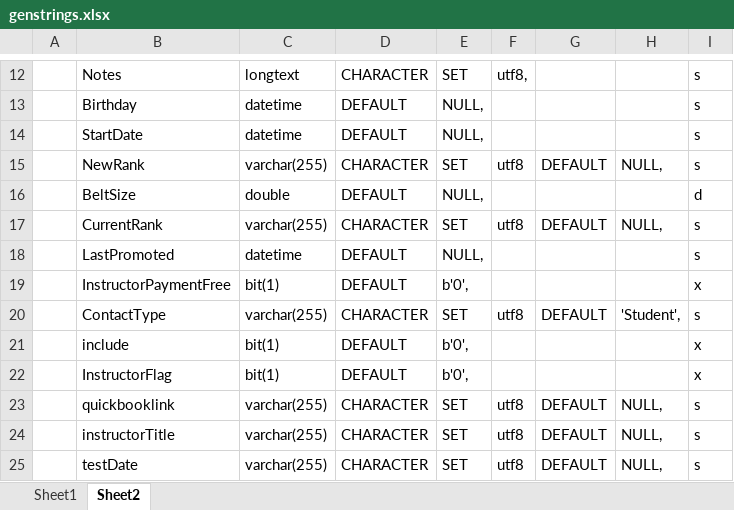
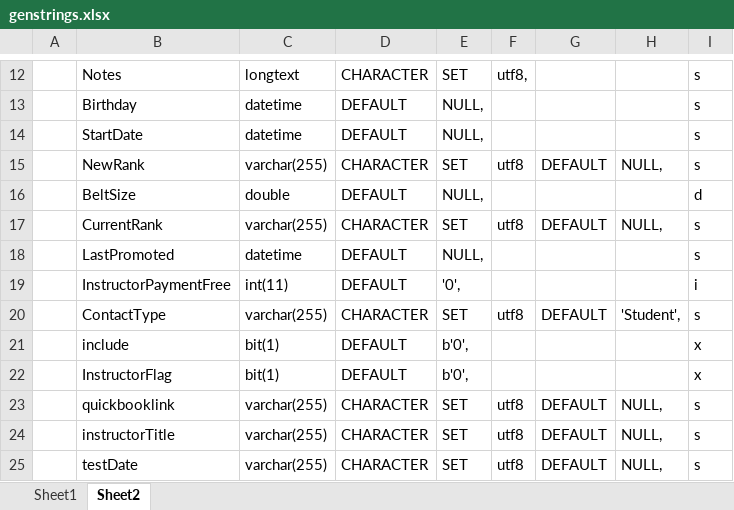
Before and after one commit to michael2collins/v, an Excel workbook: include/genstrings.xlsx, sheet Sheet2, drawn as a sheet; only a part is shown, gaps mark what is left out; values as stored, in another font and other column widths than the file's, no borders; the diff names each change by its address in the sheet, - before the commit and + after, or states it on an @@ line.

```diff
--- a/include/genstrings.xlsx (sheet Sheet2)
+++ b/include/genstrings.xlsx (sheet Sheet2)
-C19: bit(1)
+C19: int(11)
-E19: b'0',
+E19: '0',
-I19: x
+I19: i
```
Also changed, not shown: sheet Sheet1, 33 other files.
